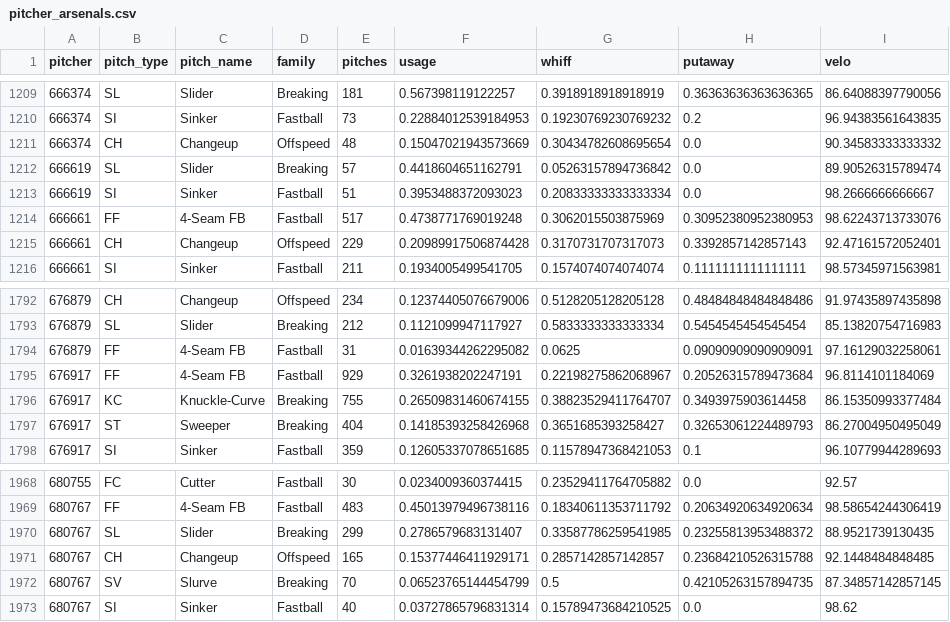
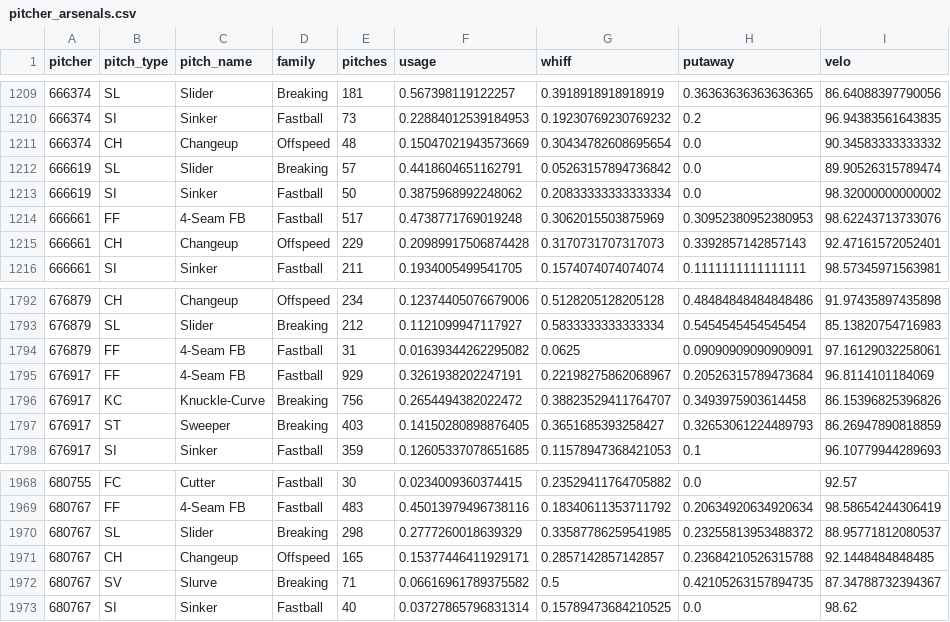
Before and after one commit to drshawnhall20176/DrHallMLBDashboard, a CSV file: data/pitcher_arsenals.csv, drawn as a sheet; only a part is shown, gaps mark what is left out; the diff covers the shown part only.

```diff
--- a/data/pitcher_arsenals.csv
+++ b/data/pitcher_arsenals.csv
@@ -1212,3 +1212,3 @@ pitcher,pitch_type,pitch_name,family,pitches,usage,whiff,putaway,velo
 666619,SL,Slider,Breaking,57,0.4418604651162791,0.05263157894736842,0.0,89.90526315789474
-666619,SI,Sinker,Fastball,51,0.3953488372093023,0.20833333333333334,0.0,98.2666666666667
+666619,SI,Sinker,Fastball,50,0.3875968992248062,0.20833333333333334,0.0,98.32000000000002
 666661,FF,4-Seam FB,Fastball,517,0.4738771769019248,0.3062015503875969,0.30952380952380953,98.62243713733076
@@ -1795,4 +1795,4 @@ pitcher,pitch_type,pitch_name,family,pitches,usage,whiff,putaway,velo
 676917,FF,4-Seam FB,Fastball,929,0.3261938202247191,0.22198275862068967,0.20526315789473684,96.8114101184069
-676917,KC,Knuckle-Curve,Breaking,755,0.26509831460674155,0.38823529411764707,0.3493975903614458,86.15350993377484
-676917,ST,Sweeper,Breaking,404,0.14185393258426968,0.3651685393258427,0.32653061224489793,86.27004950495049
+676917,KC,Knuckle-Curve,Breaking,756,0.2654494382022472,0.38823529411764707,0.3493975903614458,86.15396825396826
+676917,ST,Sweeper,Breaking,403,0.14150280898876405,0.3651685393258427,0.32653061224489793,86.26947890818859
 676917,SI,Sinker,Fastball,359,0.12605337078651685,0.11578947368421053,0.1,96.10779944289693
@@ -1969,5 +1969,5 @@ pitcher,pitch_type,pitch_name,family,pitches,usage,whiff,putaway,velo
 680767,FF,4-Seam FB,Fastball,483,0.45013979496738116,0.18340611353711792,0.20634920634920634,98.58654244306419
-680767,SL,Slider,Breaking,299,0.2786579683131407,0.33587786259541985,0.23255813953488372,88.9521739130435
+680767,SL,Slider,Breaking,298,0.2777260018639329,0.33587786259541985,0.23255813953488372,88.95771812080537
 680767,CH,Changeup,Offspeed,165,0.15377446411929171,0.2857142857142857,0.23684210526315788,92.1448484848485
-680767,SV,Slurve,Breaking,70,0.06523765144454799,0.5,0.42105263157894735,87.34857142857145
+680767,SV,Slurve,Breaking,71,0.06616961789375582,0.5,0.42105263157894735,87.34788732394367
 680767,SI,Sinker,Fastball,40,0.03727865796831314,0.15789473684210525,0.0,98.62
```
Also changed, not shown: 34 edited cells elsewhere in this file, data/hitter_pitch_splits.csv, data/hitter_pitch_type_splits.csv.
